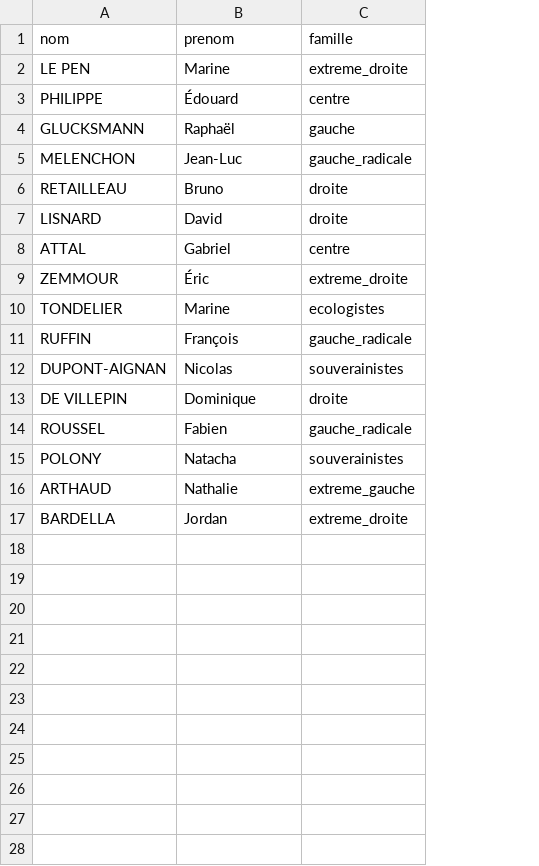
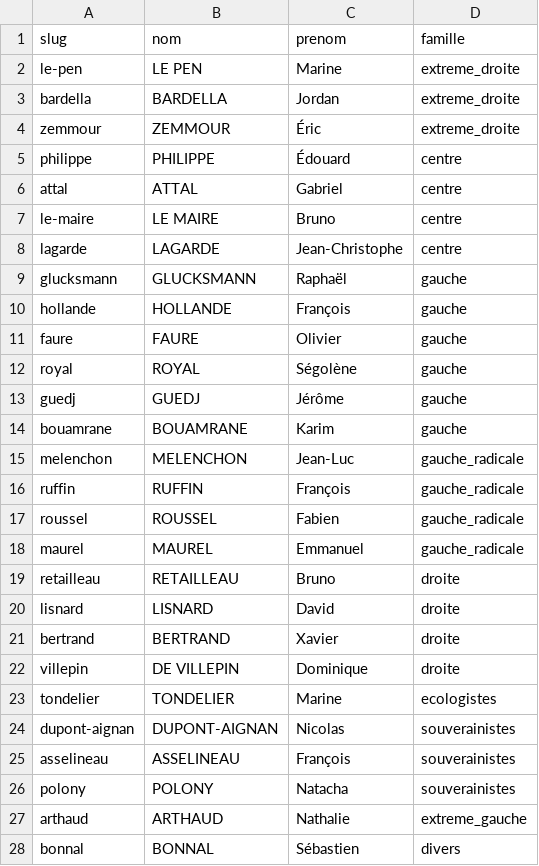
Before and after one commit to TazBrks/presidentielles-france-2027, a CSV file: data/reference/candidats_familles_2027.csv, drawn as a sheet; only a part is shown; addresses are those after the commit; the diff covers the shown part only; the diff names each change by its address in the sheet, - before the commit and + after, or states it on an @@ line.

```diff
--- a/data/reference/candidats_familles_2027.csv
+++ b/data/reference/candidats_familles_2027.csv
+column A (slug), row 2: le-pen; row 5: philippe; row 9: glucksmann; row 15: melenchon; rows 19-20: retailleau | lisnard; rows 23-24: tondelier | dupont-aignan; rows 26-27: polony | arthaud
@@ row 17 moved to row 3: bardella @@
@@ row 9 moved to row 4: zemmour @@
@@ row 8 moved to row 6: attal @@
+row 7: le-maire | LE MAIRE | Bruno | centre
+row 8: lagarde | LAGARDE | Jean-Christophe | centre
+row 10: hollande | HOLLANDE | François | gauche
+row 11: faure | FAURE | Olivier | gauche
+row 12: royal | ROYAL | Ségolène | gauche
+row 13: guedj | GUEDJ | Jérôme | gauche
+row 14: bouamrane | BOUAMRANE | Karim | gauche
@@ row 11 moved to row 16: ruffin @@
@@ row 14 moved to row 17: roussel @@
+row 18: maurel | MAUREL | Emmanuel | gauche_radicale
+row 21: bertrand | BERTRAND | Xavier | droite
@@ row 13 moved to row 22: villepin @@
+row 25: asselineau | ASSELINEAU | François | souverainistes
+row 28: bonnal | BONNAL | Sébastien | divers
```
Also changed, not shown: 1 added row elsewhere in this file, 2 other files.
